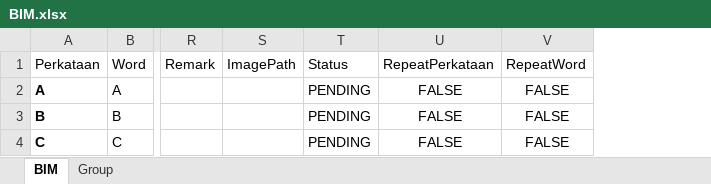
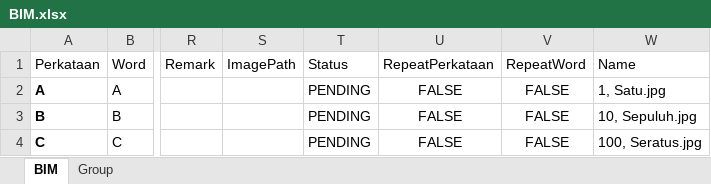
Before and after one commit to athirahassan/ggb-mfd-admin, an Excel workbook: public/assets/BIM.xlsx, sheet BIM, drawn as a sheet; only a part is shown, gaps mark what is left out; values as stored, in another font and other column widths than the file's, no borders; conditional formats and table styles not drawn; the diff covers the shown part only; the diff names each change by its address in the sheet, - before the commit and + after, or states it on an @@ line.

```diff
--- a/public/assets/BIM.xlsx (sheet BIM)
+++ b/public/assets/BIM.xlsx (sheet BIM)
@@ column W (Name) unhidden, rows 2-4: 1, Satu.jpg | 10, Sepuluh.jpg | 100, Seratus.jpg @@
```
Also changed, not shown: 1 removed row and 30 edited cells elsewhere in this sheet, sheet Group, formulas that keep their value, hidden cells, 11 other files.
